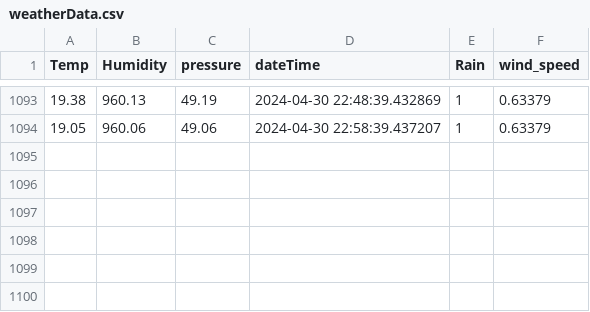
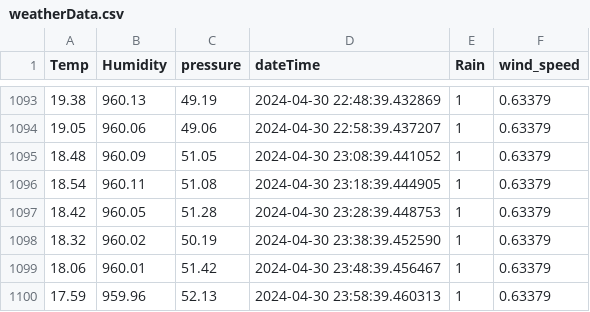
Before and after one commit to konnatic/wetterstation, a CSV file: weatherData.csv, drawn as a sheet; only a part is shown, gaps mark what is left out.

Commit message:
auto

```diff
--- a/weatherData.csv
+++ b/weatherData.csv
@@ -1094 +1094,7 @@ Temp,Humidity,pressure,dateTime,Rain,wind_speed
 19.05,960.06,49.06,2024-04-30 22:58:39.437207,1,0.63379
+18.48,960.09,51.05,2024-04-30 23:08:39.441052,1,0.63379
+18.54,960.11,51.08,2024-04-30 23:18:39.444905,1,0.63379
+18.42,960.05,51.28,2024-04-30 23:28:39.448753,1,0.63379
+18.32,960.02,50.19,2024-04-30 23:38:39.452590,1,0.63379
+18.06,960.01,51.42,2024-04-30 23:48:39.456467,1,0.63379
+17.59,959.96,52.13,2024-04-30 23:58:39.460313,1,0.63379
```
